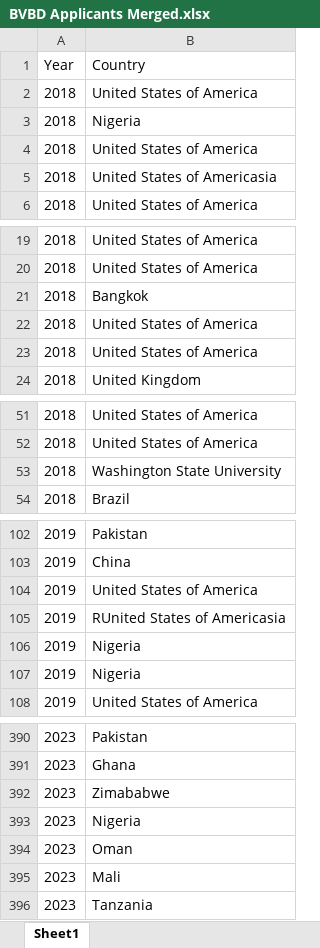
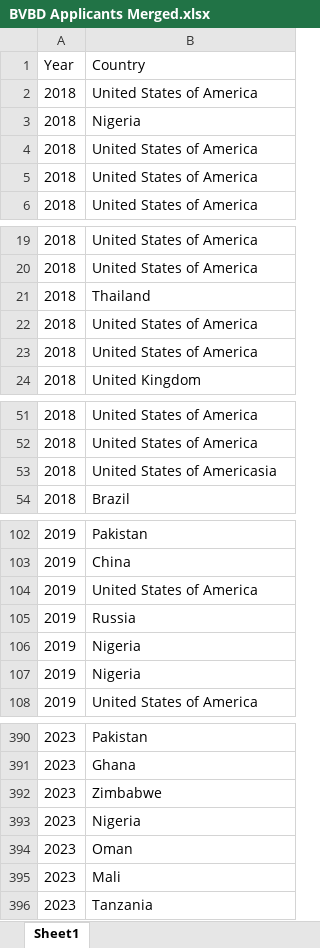
Before and after one commit to lripa/BCB520GitHub, an Excel workbook: posts/Final/BVBD Applicants Merged.xlsx, sheet Sheet1, drawn as a sheet; only a part is shown, gaps mark what is left out; values as stored, in another font and other column widths than the file's, no borders; removed rows and columns are numbered as before the commit, all else as after; the diff covers the shown part only; the diff names each change by its address in the sheet, - before the commit and + after, or states it on an @@ line.

```diff
--- a/posts/Final/BVBD Applicants Merged.xlsx (sheet Sheet1)
+++ b/posts/Final/BVBD Applicants Merged.xlsx (sheet Sheet1)
-row 5: 2018 | United States of Americasia
+row 5: 2018 | United States of America
-B21 (Country): Bangkok
+B21 (Country): Thailand
-B53 (Country): Washington State University
+B53 (Country): United States of Americasia
-B105 (Country): RUnited States of Americasia
+B105 (Country): Russia
-B392 (Country): Zimababwe
+B392 (Country): Zimbabwe
```
Also changed, not shown: 6 edited cells elsewhere in this sheet, 9 other files.
